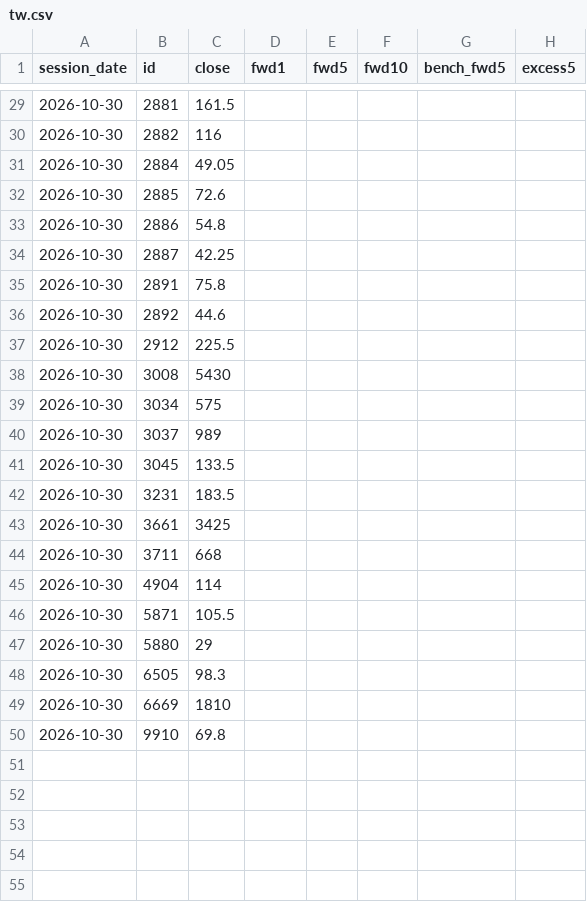
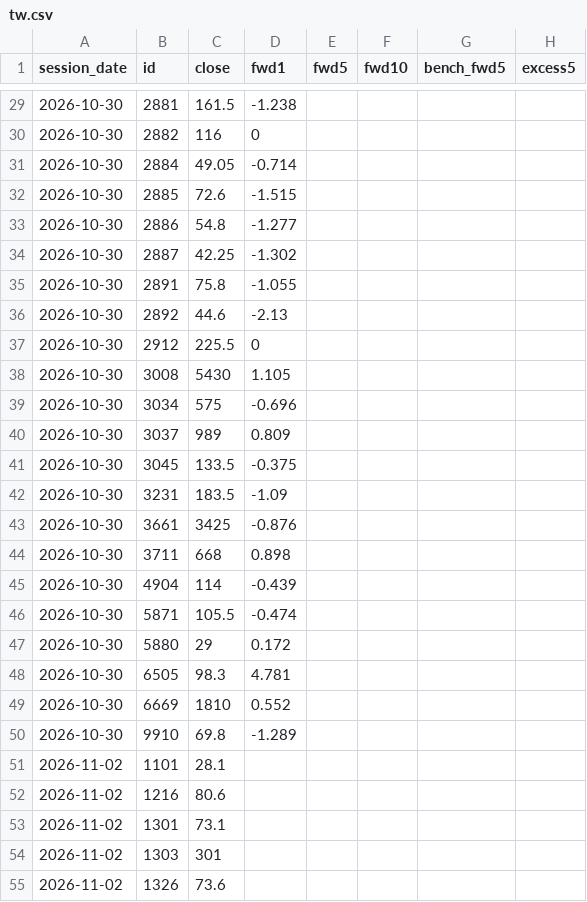
Before and after one commit to clleen1216-prog/taiwan50, a CSV file: data/labels/tw.csv, drawn as a sheet; only a part is shown, gaps mark what is left out; the diff covers the shown part only.

```diff
--- a/data/labels/tw.csv
+++ b/data/labels/tw.csv
@@ -29,22 +29,27 @@ session_date,id,close,fwd1,fwd5,fwd10,bench_fwd5,excess5
-2026-10-30,2881,161.5,,,,,
-2026-10-30,2882,116,,,,,
-2026-10-30,2884,49.05,,,,,
-2026-10-30,2885,72.6,,,,,
-2026-10-30,2886,54.8,,,,,
-2026-10-30,2887,42.25,,,,,
-2026-10-30,2891,75.8,,,,,
-2026-10-30,2892,44.6,,,,,
-2026-10-30,2912,225.5,,,,,
-2026-10-30,3008,5430,,,,,
-2026-10-30,3034,575,,,,,
-2026-10-30,3037,989,,,,,
-2026-10-30,3045,133.5,,,,,
-2026-10-30,3231,183.5,,,,,
-2026-10-30,3661,3425,,,,,
-2026-10-30,3711,668,,,,,
-2026-10-30,4904,114,,,,,
-2026-10-30,5871,105.5,,,,,
-2026-10-30,5880,29,,,,,
-2026-10-30,6505,98.3,,,,,
-2026-10-30,6669,1810,,,,,
-2026-10-30,9910,69.8,,,,,
+2026-10-30,2881,161.5,-1.238,,,,
+2026-10-30,2882,116,0,,,,
+2026-10-30,2884,49.05,-0.714,,,,
+2026-10-30,2885,72.6,-1.515,,,,
+2026-10-30,2886,54.8,-1.277,,,,
+2026-10-30,2887,42.25,-1.302,,,,
+2026-10-30,2891,75.8,-1.055,,,,
+2026-10-30,2892,44.6,-2.13,,,,
+2026-10-30,2912,225.5,0,,,,
+2026-10-30,3008,5430,1.105,,,,
+2026-10-30,3034,575,-0.696,,,,
+2026-10-30,3037,989,0.809,,,,
+2026-10-30,3045,133.5,-0.375,,,,
+2026-10-30,3231,183.5,-1.09,,,,
+2026-10-30,3661,3425,-0.876,,,,
+2026-10-30,3711,668,0.898,,,,
+2026-10-30,4904,114,-0.439,,,,
+2026-10-30,5871,105.5,-0.474,,,,
+2026-10-30,5880,29,0.172,,,,
+2026-10-30,6505,98.3,4.781,,,,
+2026-10-30,6669,1810,0.552,,,,
+2026-10-30,9910,69.8,-1.289,,,,
+2026-11-02,1101,28.1,,,,,
+2026-11-02,1216,80.6,,,,,
+2026-11-02,1301,73.1,,,,,
+2026-11-02,1303,301,,,,,
+2026-11-02,1326,73.6,,,,,
```
Also changed, not shown: 44 added rows and 27 edited cells elsewhere in this file, data/holders/tdcc.csv, 2 other files.
